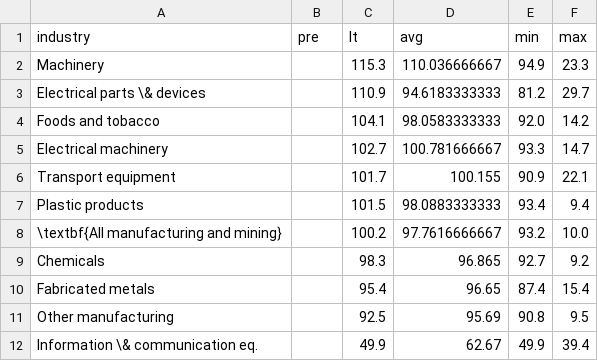
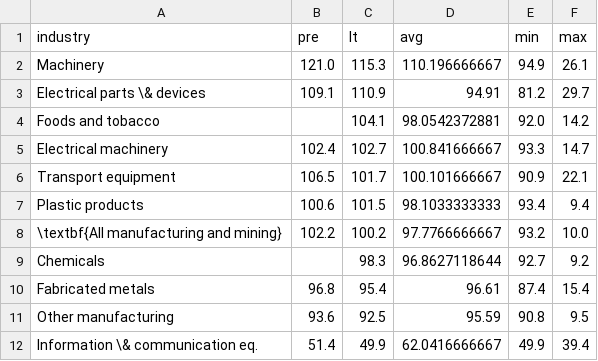
Before and after one commit to aarongilman/Python, a CSV file: Japan/data/ip.csv, drawn as a sheet.

```diff
--- a/Japan/data/ip.csv
+++ b/Japan/data/ip.csv
@@ -1,12 +1,12 @@
 industry,pre,lt,avg,min,max
-Machinery,,115.3,110.036666667,94.9,23.3
-Electrical parts \& devices,,110.9,94.6183333333,81.2,29.7
-Foods and tobacco,,104.1,98.0583333333,92.0,14.2
-Electrical machinery,,102.7,100.781666667,93.3,14.7
-Transport equipment,,101.7,100.155,90.9,22.1
-Plastic products,,101.5,98.0883333333,93.4,9.4
-\textbf{All manufacturing and mining},,100.2,97.7616666667,93.2,10.0
-Chemicals,,98.3,96.865,92.7,9.2
-Fabricated metals,,95.4,96.65,87.4,15.4
-Other manufacturing,,92.5,95.69,90.8,9.5
-Information \& communication eq.,,49.9,62.67,49.9,39.4
+Machinery,121.0,115.3,110.196666667,94.9,26.1
+Electrical parts \& devices,109.1,110.9,94.91,81.2,29.7
+Foods and tobacco,,104.1,98.0542372881,92.0,14.2
+Electrical machinery,102.4,102.7,100.841666667,93.3,14.7
+Transport equipment,106.5,101.7,100.101666667,90.9,22.1
+Plastic products,100.6,101.5,98.1033333333,93.4,9.4
+\textbf{All manufacturing and mining},102.2,100.2,97.7766666667,93.2,10.0
+Chemicals,,98.3,96.8627118644,92.7,9.2
+Fabricated metals,96.8,95.4,96.61,87.4,15.4
+Other manufacturing,93.6,92.5,95.59,90.8,9.5
+Information \& communication eq.,51.4,49.9,62.0416666667,49.9,39.4
```
Also changed, not shown: IMF_API/data/UK_MP.csv, Japan/data/fx.csv, 53 other files.
